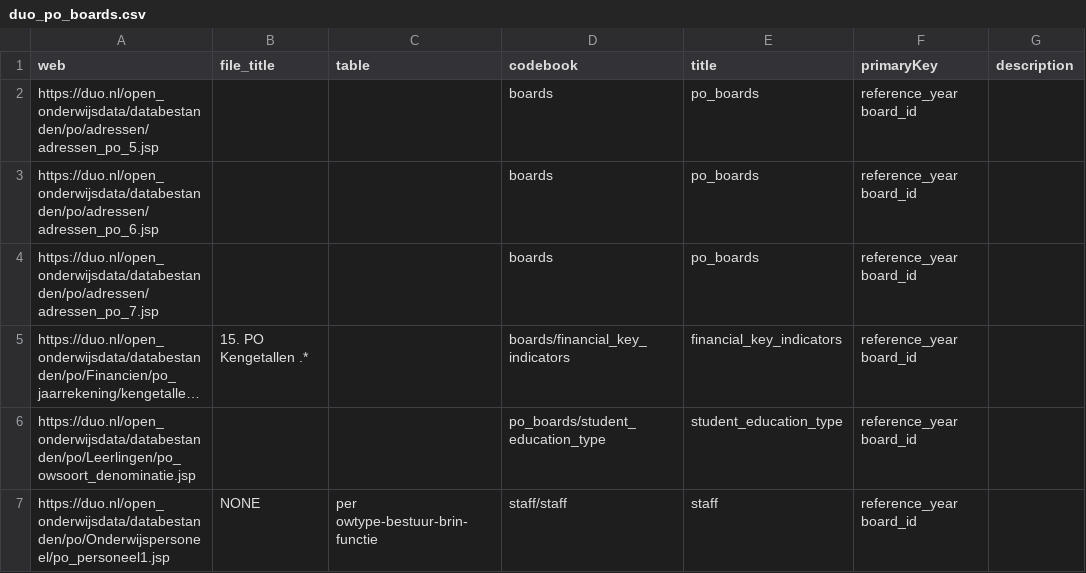
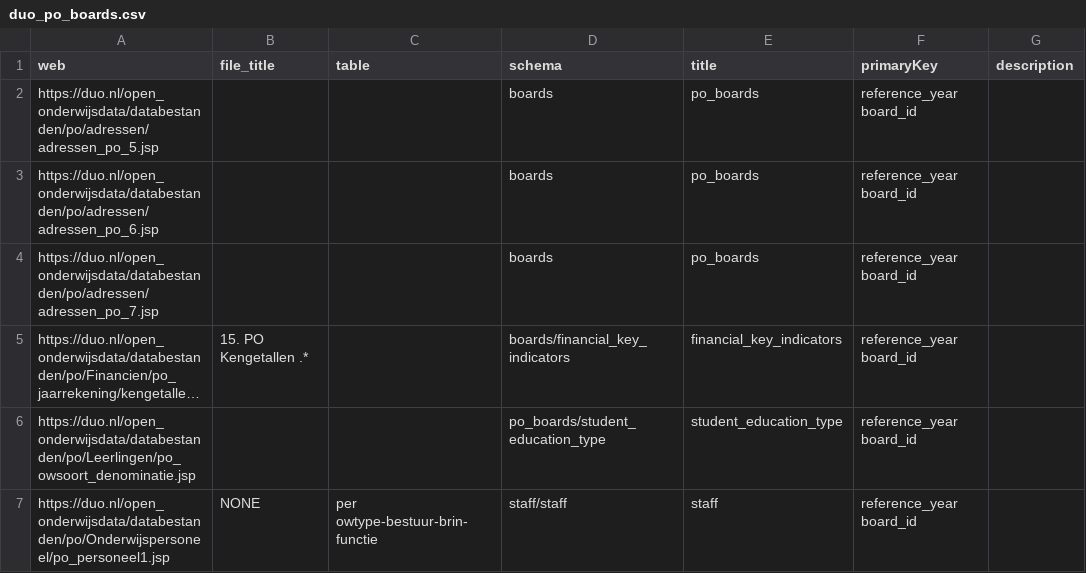
Before and after one commit to openstate/openonderwijsdata-api, a CSV file: onderwijsscrapers/onderwijsscrapers/duo_po_boards.csv, drawn as a sheet; long unchanged cells end in ….

Commit message:
generating documentation from schemas

```diff
--- a/onderwijsscrapers/onderwijsscrapers/duo_po_boards.csv
+++ b/onderwijsscrapers/onderwijsscrapers/duo_po_boards.csv
@@ -1,2 +1,2 @@
-web,file_title,table,codebook,title,primaryKey,description
+web,file_title,table,schema,title,primaryKey,description
 https://duo.nl/open_onderwijsdata/databestanden/po/adressen/adressen_po_5.jsp,,,boards,po_boards,reference_year board_id,
```
Also changed, not shown: 3 other files.
